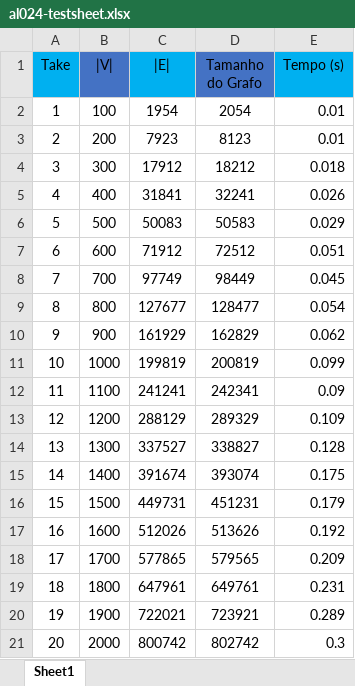
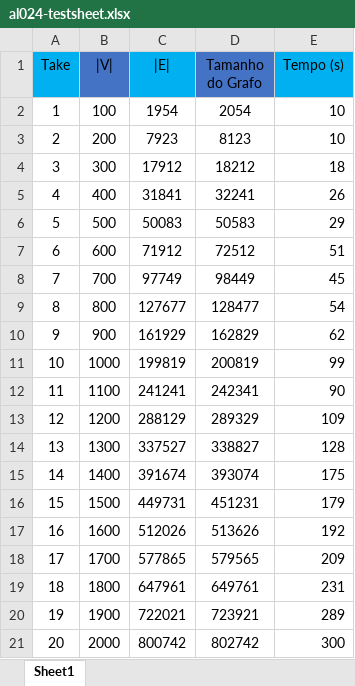
Before and after one commit to ImGugz/ASA2021, an Excel workbook: p1/docs/al024-testsheet.xlsx, sheet Sheet1, drawn as a sheet; values as stored, in another font and other column widths than the file's, no borders; charts and pictures not drawn; the diff names each change by its address in the sheet, - before the commit and + after, or states it on an @@ line.

Commit message:
Updated Testsheet with ms

```diff
--- a/p1/docs/al024-testsheet.xlsx (sheet Sheet1)
+++ b/p1/docs/al024-testsheet.xlsx (sheet Sheet1)
-E2:E3 (Tempo (s)): 0.01
+E2:E3 (Tempo (s)): 10
-E4 (Tempo (s)): 0.018
+E4 (Tempo (s)): 18
-E5 (Tempo (s)): 0.026
+E5 (Tempo (s)): 26
-E6 (Tempo (s)): 0.029
+E6 (Tempo (s)): 29
-E7 (Tempo (s)): 0.051
+E7 (Tempo (s)): 51
-E8 (Tempo (s)): 0.045
+E8 (Tempo (s)): 45
-E9 (Tempo (s)): 0.054
+E9 (Tempo (s)): 54
-E10 (Tempo (s)): 0.062
+E10 (Tempo (s)): 62
-E11 (Tempo (s)): 0.099
+E11 (Tempo (s)): 99
-E12 (Tempo (s)): 0.09
+E12 (Tempo (s)): 90
-E13 (Tempo (s)): 0.109
+E13 (Tempo (s)): 109
-E14 (Tempo (s)): 0.128
+E14 (Tempo (s)): 128
-E15 (Tempo (s)): 0.175
+E15 (Tempo (s)): 175
-E16 (Tempo (s)): 0.179
+E16 (Tempo (s)): 179
-E17 (Tempo (s)): 0.192
+E17 (Tempo (s)): 192
-E18 (Tempo (s)): 0.209
+E18 (Tempo (s)): 209
-E19 (Tempo (s)): 0.231
+E19 (Tempo (s)): 231
-E20 (Tempo (s)): 0.289
+E20 (Tempo (s)): 289
-E21 (Tempo (s)): 0.3
+E21 (Tempo (s)): 300
```
Also changed, not shown: charts or pictures.
